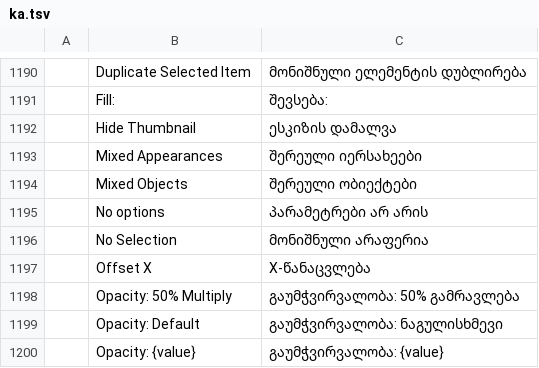
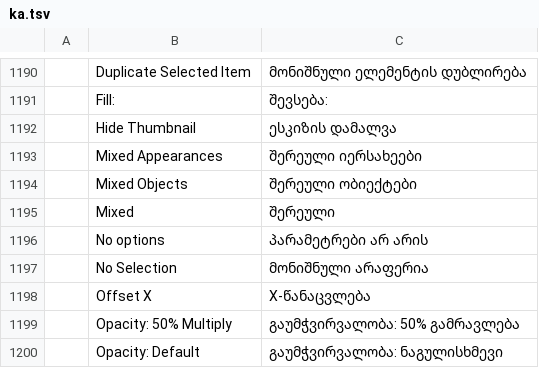
Before and after one commit to 0x-fork/vectorcraft, a TSV file: crates/ui-egui/src/i18n/ka.tsv, drawn as a sheet; only a part is shown, gaps mark what is left out; the shorter side is filled out with more unchanged rows; the diff names each change by its address in the sheet, - before the commit and + after, or states it on an @@ line.

Commit message:
Appearance: a mixed selection lists the attributes its objects share (#4174)
With several objects selected whose appearances differ in anything (two
circles whose fills differ but whose stroke and effect are the same),
the Appearance panel showed only "Mixed Appearances": no stroke, effect
or opacity row, so attributes the objects share couldn't be edited
together. It now lists what they share, as the issue describes:

- `vectorcraft_doc::appearance::SharedStack` (with `align`, a stacking-
  order longest-common-subsequence match) gives the fills, strokes and
  object-level effects every object has an equal copy of, and where each
  is in every object's own stack.
- The panel's object row names the objects' common kind ("Path",
  "Ellipse"; "Mixed Objects" only when kinds differ, as the Control bar
  does), with an italic "Mixed Appearances" row under it when they
  differ, then only the shared rows with their usual controls. The
  Opacity row reads "Mixed" when opacity or blend mode differ (an edit
  sets them all). The object row shows no fill chip when the fills
  differ. Rows aren't dragged in a mixed selection: where a row would go
  in each of several different stacks isn't one place.
- The engine maps a shared row to each object's own item: the active
  item (a row of the first selected object's stack) always does, so the
  Color, Stroke and Transparency panels edit every object's matching
  item, and the item and effect commands do with `aligned: true`
  (appearance.setItem / removeItem / duplicateItem, effect.remove /
  duplicate / setParams / lightingPreset, transparency.set), each as
  one undo step. moveItem and effect.move refuse aligned rows of
  differing stacks. Without `aligned`, explicit indices keep their
  meaning for single objects and scripts.
- "Mixed" is added to every catalog.

Tests: the shared stack of the issue's case, of a stroke at another
index, of nothing alike and of equal stacks, and that matches never
cross; editing the shared stroke edits both strokes (at index 1 and 2)
in one undo step that restores both, also through stroke.set on the
active row; removing a shared effect and adding a fill reach both, and
reordering differing stacks is refused; the panel lists kind, note,
Stroke, Feather and Opacity, not Fill, the full stack for alike objects
and "Mixed Objects" for a path and type. The existing object-row test
now expects the kind for two rectangles and the shared rows when their
opacity differs.

```diff
--- a/crates/ui-egui/src/i18n/ka.tsv
+++ b/crates/ui-egui/src/i18n/ka.tsv
+row 1195:  | Mixed | შერეული
```
Also changed, not shown: crates/ui-egui/src/i18n/bg.tsv, crates/ui-egui/src/i18n/cs.tsv, 30 other files.
